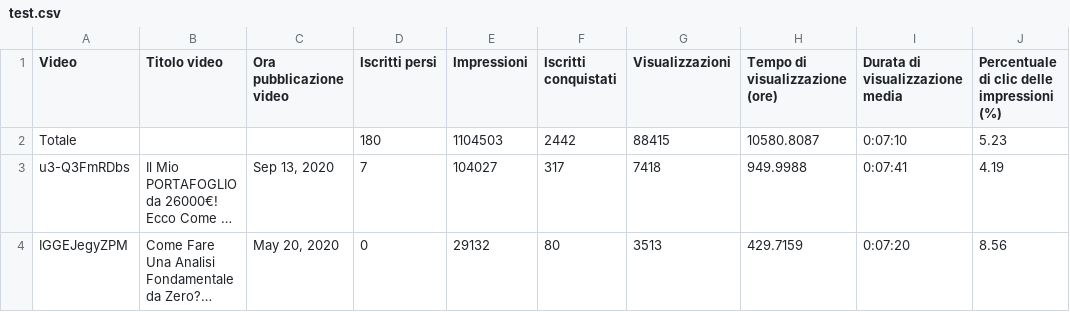
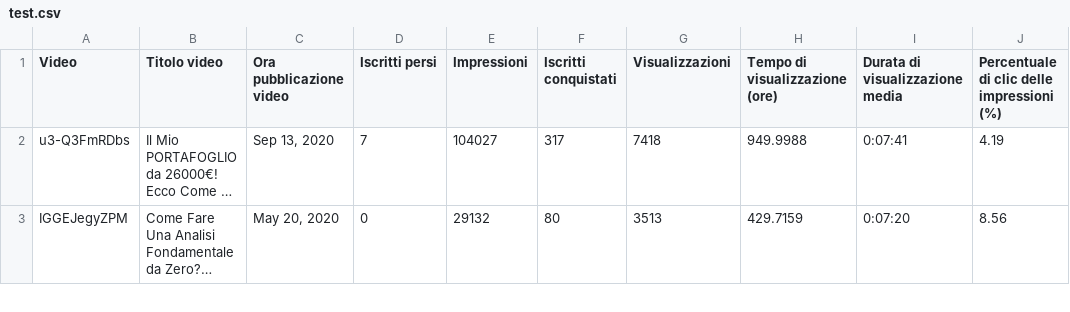
Before and after one commit to davide97g/statistical-learning, a CSV file: data/test.csv, drawn as a sheet; only a part is shown; long unchanged cells end in …; the diff names each change by its address in the sheet, - before the commit and + after, or states it on an @@ line.

```diff
--- a/data/test.csv
+++ b/data/test.csv
-row 2: Totale |  |  | 180 | 1104503 | 2442 | 88415 | 10580.8087 | 0:07:10 | 5.23
```
Also changed, not shown: 6 other files.
